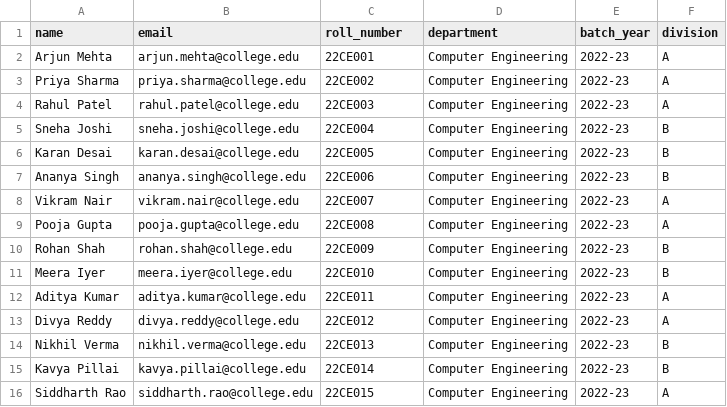
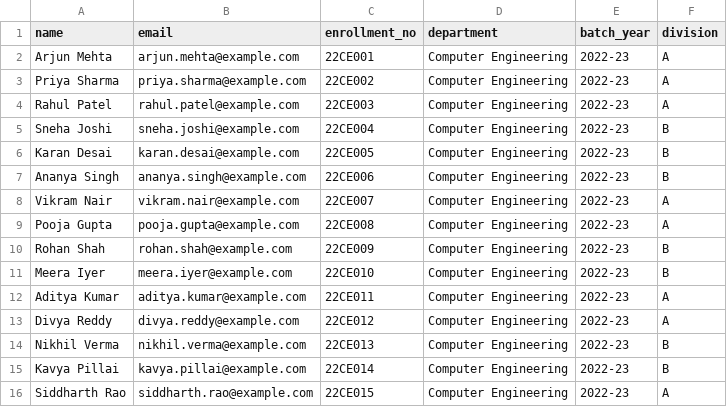
Before and after one commit to harsh5979/power-rangers, a CSV file: public/samples/sample_students.csv, drawn as a sheet.

Commit message:
docs: add project documentation, parameterize seed credentials, and update sample CSV schema

```diff
--- a/public/samples/sample_students.csv
+++ b/public/samples/sample_students.csv
@@ -1,16 +1,16 @@
-name,email,roll_number,department,batch_year,division
-Arjun Mehta,arjun.mehta@college.edu,22CE001,Computer Engineering,2022-23,A
-Priya Sharma,priya.sharma@college.edu,22CE002,Computer Engineering,2022-23,A
-Rahul Patel,rahul.patel@college.edu,22CE003,Computer Engineering,2022-23,A
-Sneha Joshi,sneha.joshi@college.edu,22CE004,Computer Engineering,2022-23,B
-Karan Desai,karan.desai@college.edu,22CE005,Computer Engineering,2022-23,B
-Ananya Singh,ananya.singh@college.edu,22CE006,Computer Engineering,2022-23,B
-Vikram Nair,vikram.nair@college.edu,22CE007,Computer Engineering,2022-23,A
-Pooja Gupta,pooja.gupta@college.edu,22CE008,Computer Engineering,2022-23,A
-Rohan Shah,rohan.shah@college.edu,22CE009,Computer Engineering,2022-23,B
-Meera Iyer,meera.iyer@college.edu,22CE010,Computer Engineering,2022-23,B
-Aditya Kumar,aditya.kumar@college.edu,22CE011,Computer Engineering,2022-23,A
-Divya Reddy,divya.reddy@college.edu,22CE012,Computer Engineering,2022-23,A
-Nikhil Verma,nikhil.verma@college.edu,22CE013,Computer Engineering,2022-23,B
-Kavya Pillai,kavya.pillai@college.edu,22CE014,Computer Engineering,2022-23,B
-Siddharth Rao,siddharth.rao@college.edu,22CE015,Computer Engineering,2022-23,A
+name,email,enrollment_no,department,batch_year,division
+Arjun Mehta,arjun.mehta@example.com,22CE001,Computer Engineering,2022-23,A
+Priya Sharma,priya.sharma@example.com,22CE002,Computer Engineering,2022-23,A
+Rahul Patel,rahul.patel@example.com,22CE003,Computer Engineering,2022-23,A
+Sneha Joshi,sneha.joshi@example.com,22CE004,Computer Engineering,2022-23,B
+Karan Desai,karan.desai@example.com,22CE005,Computer Engineering,2022-23,B
+Ananya Singh,ananya.singh@example.com,22CE006,Computer Engineering,2022-23,B
+Vikram Nair,vikram.nair@example.com,22CE007,Computer Engineering,2022-23,A
+Pooja Gupta,pooja.gupta@example.com,22CE008,Computer Engineering,2022-23,A
+Rohan Shah,rohan.shah@example.com,22CE009,Computer Engineering,2022-23,B
+Meera Iyer,meera.iyer@example.com,22CE010,Computer Engineering,2022-23,B
+Aditya Kumar,aditya.kumar@example.com,22CE011,Computer Engineering,2022-23,A
+Divya Reddy,divya.reddy@example.com,22CE012,Computer Engineering,2022-23,A
+Nikhil Verma,nikhil.verma@example.com,22CE013,Computer Engineering,2022-23,B
+Kavya Pillai,kavya.pillai@example.com,22CE014,Computer Engineering,2022-23,B
+Siddharth Rao,siddharth.rao@example.com,22CE015,Computer Engineering,2022-23,A
```
Also changed, not shown: 2 other files.
